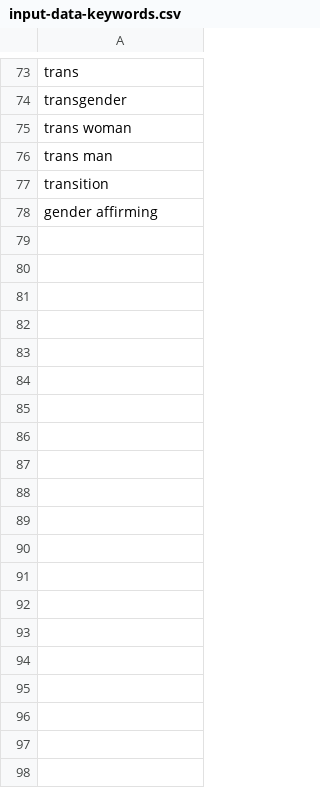
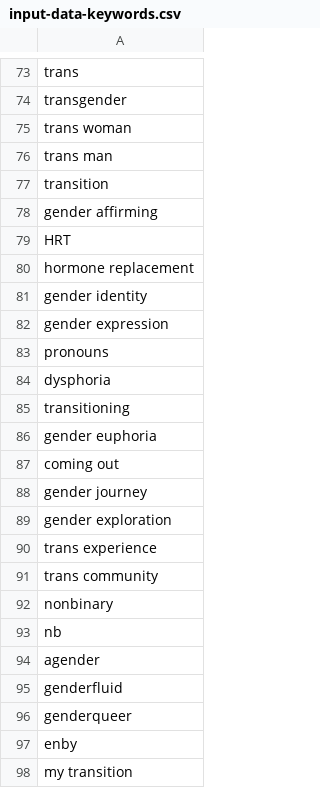
Before and after one commit to gzhu725/cs5342-fall2025, a CSV file: assign3/labeler-inputs/input-data-keywords.csv, drawn as a sheet; only a part is shown, gaps mark what is left out; the diff covers the shown part only.

```diff
--- a/assign3/labeler-inputs/input-data-keywords.csv
+++ b/assign3/labeler-inputs/input-data-keywords.csv
@@ -78 +78,21 @@ transition
 gender affirming
+HRT
+hormone replacement
+gender identity
+gender expression
+pronouns
+dysphoria
+transitioning
+gender euphoria
+coming out
+gender journey
+gender exploration
+trans experience
+trans community
+nonbinary
+nb
+agender
+genderfluid
+genderqueer
+enby
+my transition
```
Also changed, not shown: 13 added rows elsewhere in this file, 2 other files.
